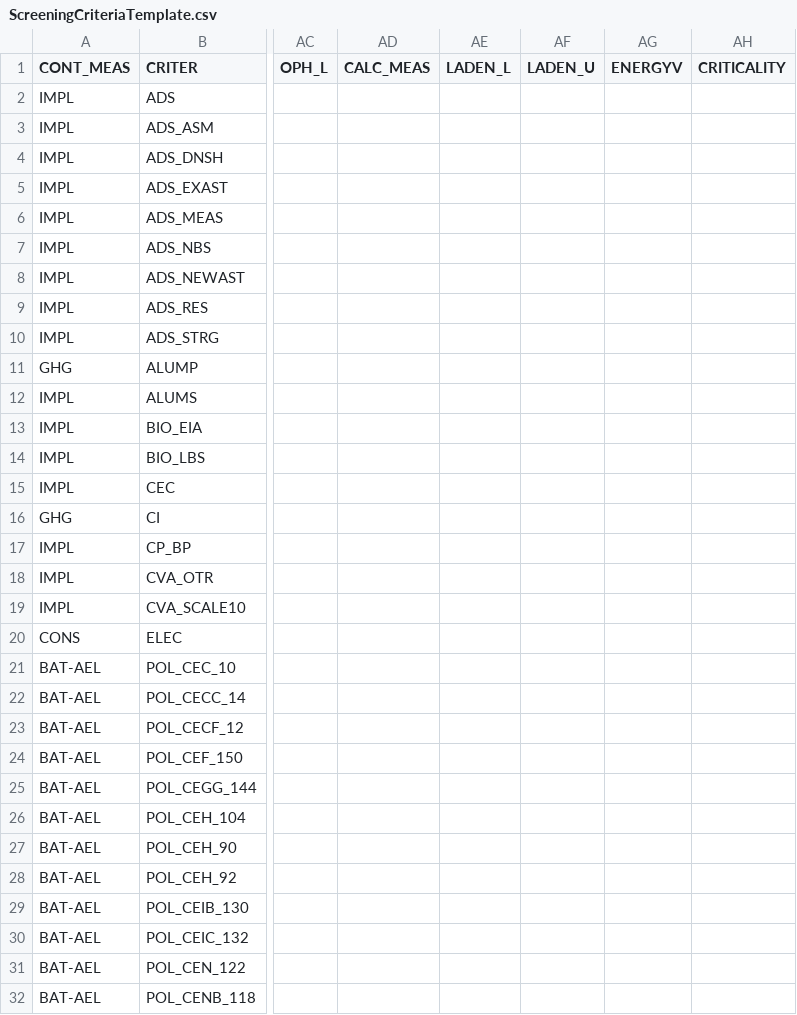
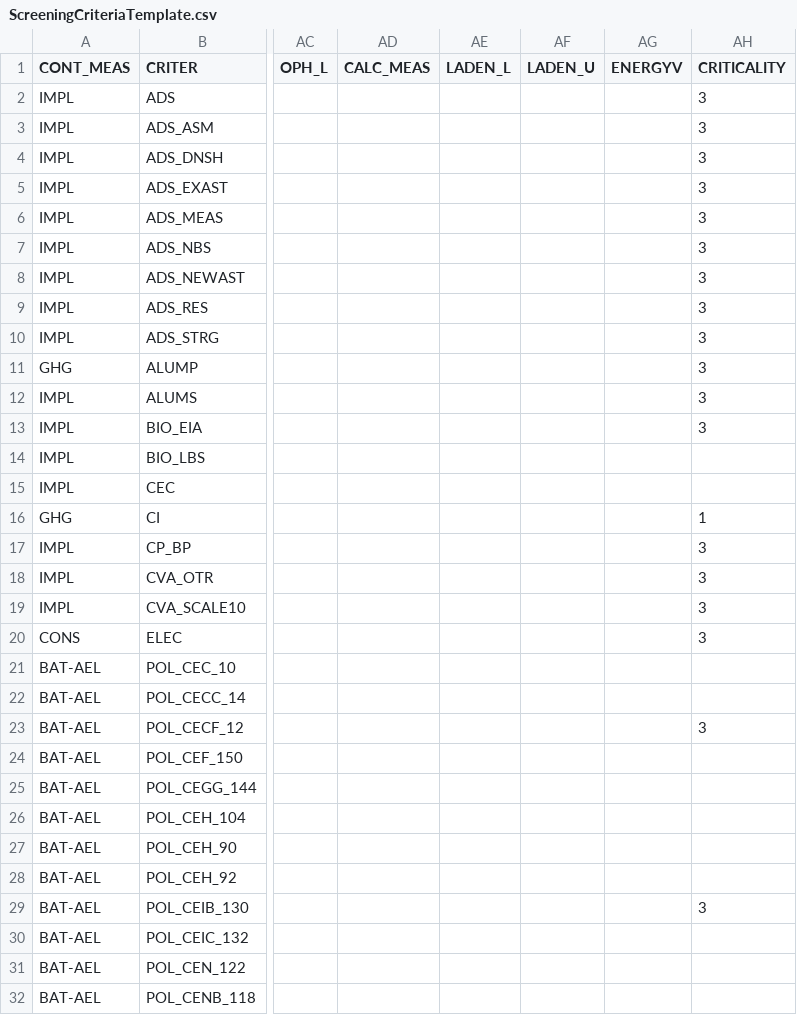
Before and after one commit to KamilCuper/SDFA, a CSV file: db/data/ScreeningCriteriaTemplate.csv, drawn as a sheet; only a part is shown, gaps mark what is left out; the diff covers the shown part only; the diff names each change by its address in the sheet, - before the commit and + after, or states it on an @@ line.

Commit message:
added criticality

```diff
--- a/db/data/ScreeningCriteriaTemplate.csv
+++ b/db/data/ScreeningCriteriaTemplate.csv
-AH2:AH13 (CRITICALITY): (empty)
+AH2:AH13 (CRITICALITY): 3
-AH16 (CRITICALITY): (empty)
+AH16 (CRITICALITY): 1
-AH17:AH20 (CRITICALITY): (empty)
+AH17:AH20 (CRITICALITY): 3
-AH23 (CRITICALITY): (empty)
+AH23 (CRITICALITY): 3
-AH29 (CRITICALITY): (empty)
+AH29 (CRITICALITY): 3
```
Also changed, not shown: 20 edited cells elsewhere in this file, 1 other file.
